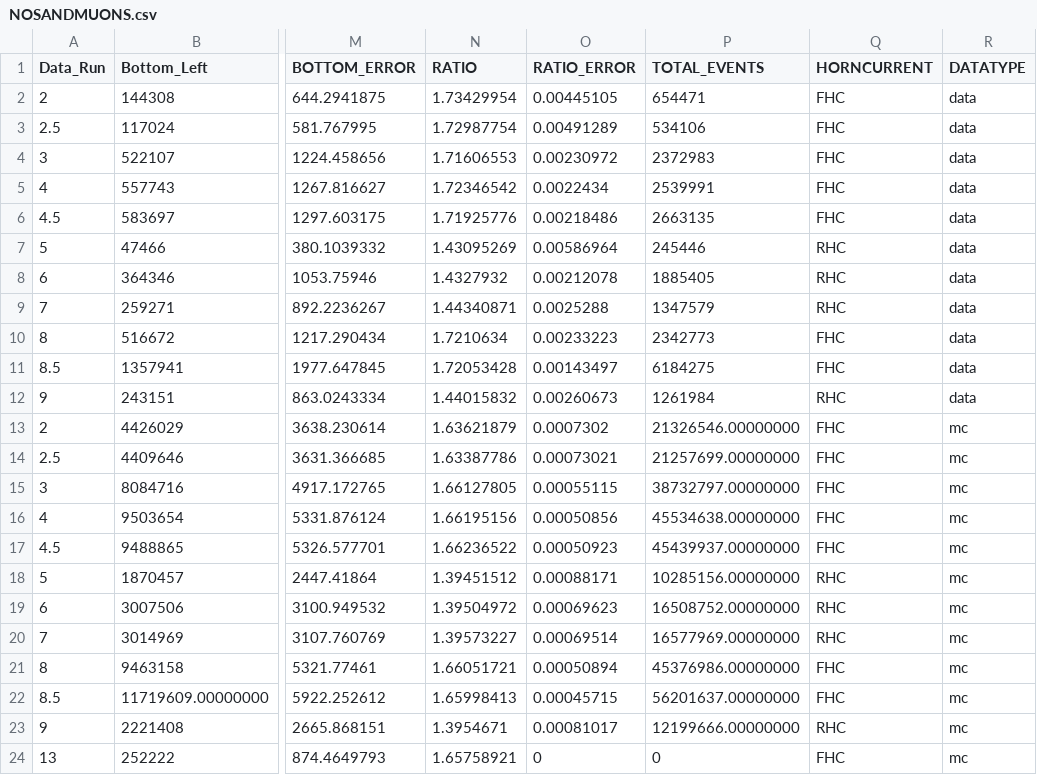
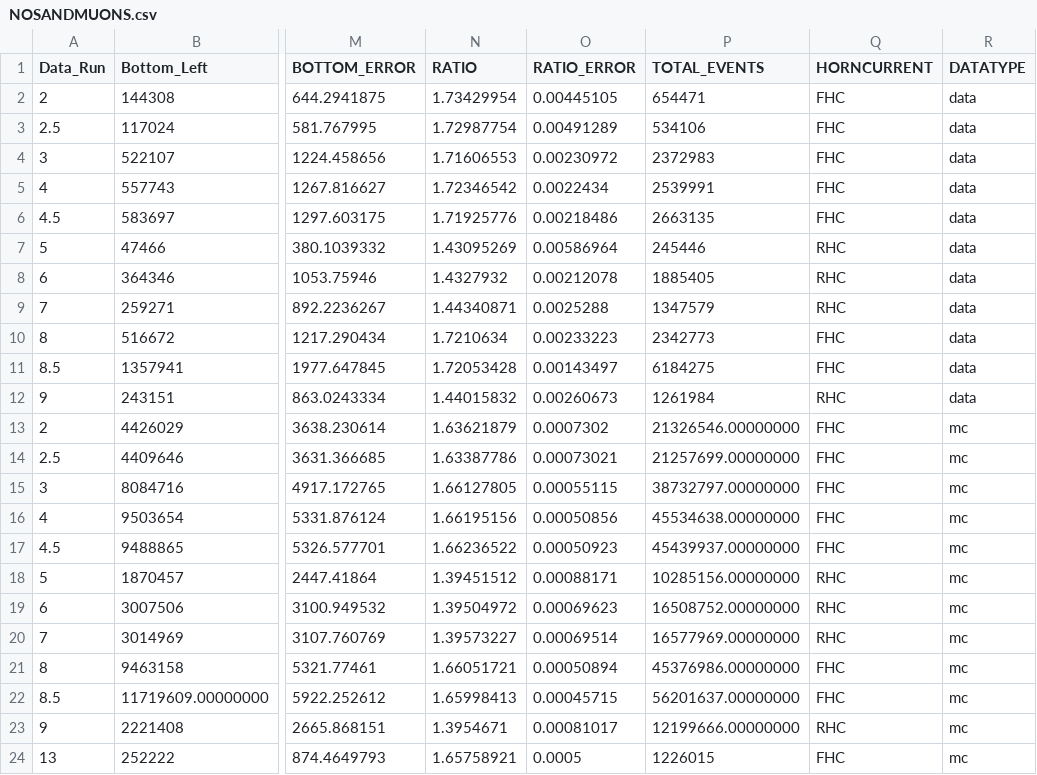
Before and after one commit to willbark3r/fileformasters, a CSV file: NOSANDMUONS.csv, drawn as a sheet; only a part is shown, gaps mark what is left out; the diff names each change by its address in the sheet, - before the commit and + after, or states it on an @@ line.

Commit message:
Add files via upload

```diff
--- a/NOSANDMUONS.csv
+++ b/NOSANDMUONS.csv
-O24 (RATIO_ERROR): 0
+O24 (RATIO_ERROR): 0.0005
-P24 (TOTAL_EVENTS): 0
+P24 (TOTAL_EVENTS): 1226015
```
